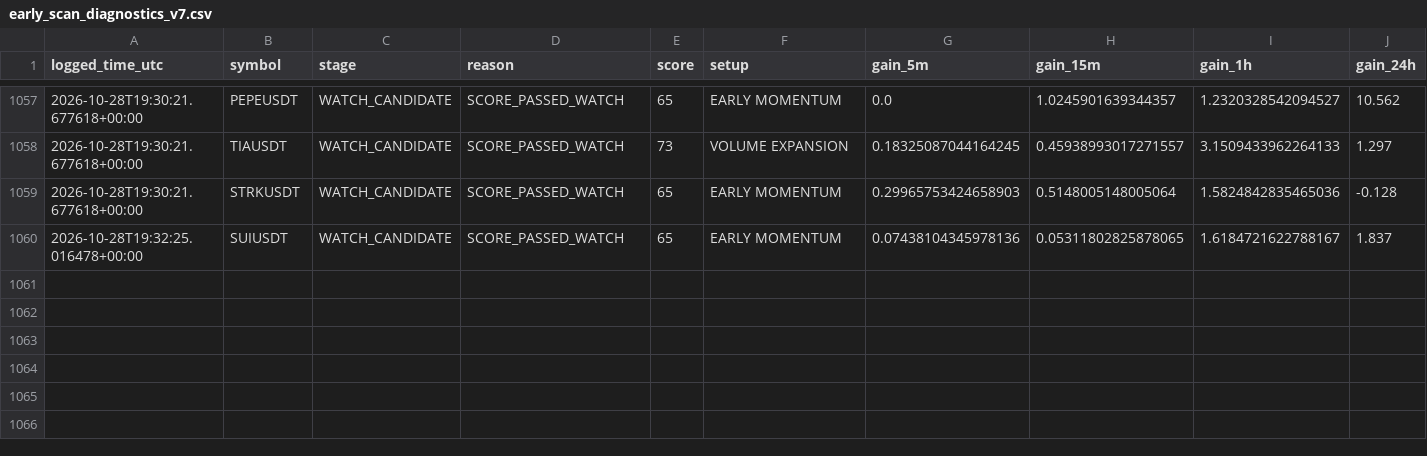
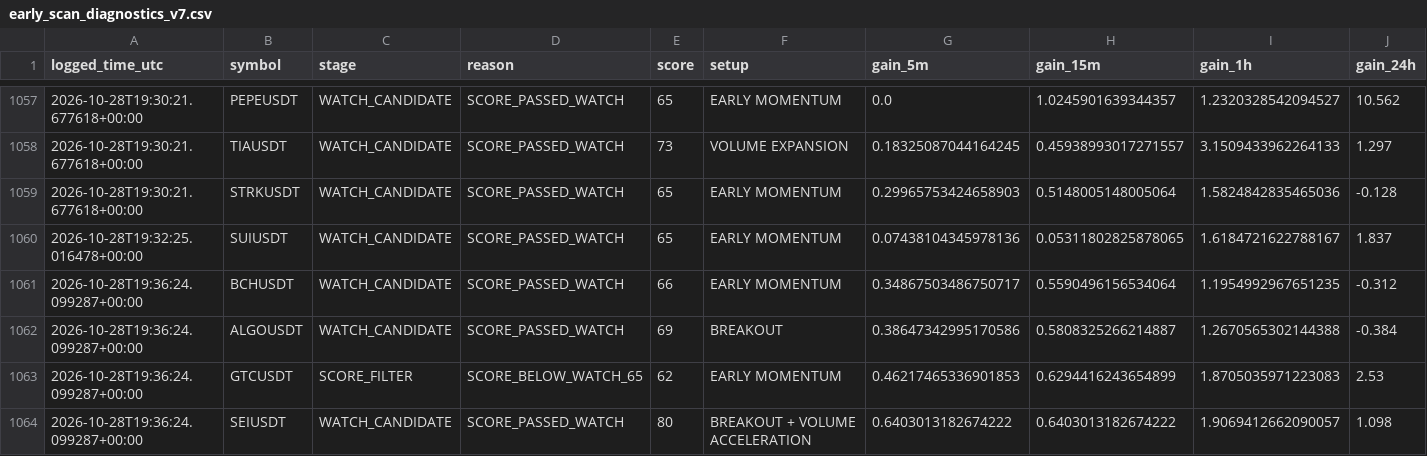
Before and after one commit to solom20232007/v7, a CSV file: early_scan_diagnostics_v7.csv, drawn as a sheet; only a part is shown, gaps mark what is left out; rows hold the shown columns only; the diff names each change by its address in the sheet, - before the commit and + after, or states it on an @@ line.

```diff
--- a/early_scan_diagnostics_v7.csv
+++ b/early_scan_diagnostics_v7.csv
+row 1061: 2026-10-28T19:36:24.099287+00:00 | BCHUSDT | WATCH_CANDIDATE | SCORE_PASSED_WATCH | 66 | EARLY MOMENTUM | 0.34867503486750717 | 0.5590496156534064 | 1.1954992967651235 | -0.312
+row 1062: 2026-10-28T19:36:24.099287+00:00 | ALGOUSDT | WATCH_CANDIDATE | SCORE_PASSED_WATCH | 69 | BREAKOUT | 0.38647342995170586 | 0.5808325266214887 | 1.2670565302144388 | -0.384
+row 1063: 2026-10-28T19:36:24.099287+00:00 | GTCUSDT | SCORE_FILTER | SCORE_BELOW_WATCH_65 | 62 | EARLY MOMENTUM | 0.46217465336901853 | 0.6294416243654899 | 1.8705035971223083 | 2.53
+row 1064: 2026-10-28T19:36:24.099287+00:00 | SEIUSDT | WATCH_CANDIDATE | SCORE_PASSED_WATCH | 80 | BREAKOUT + VOLUME ACCELERATION | 0.6403013182674222 | 0.6403013182674222 | 1.9069412662090057 | 1.098
```
Also changed, not shown: early_watch_log_v7.csv, 1 other file.
